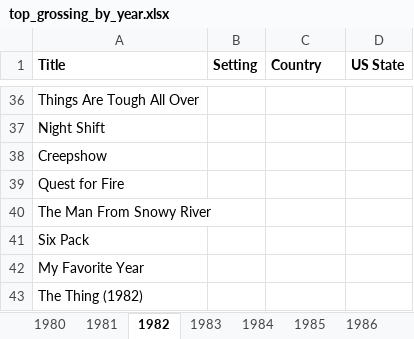
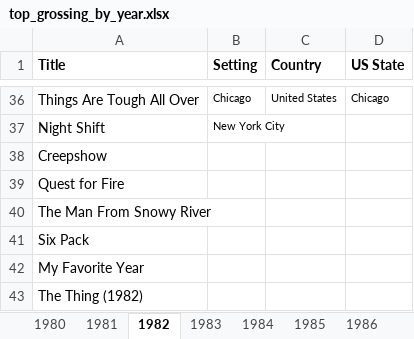
Before and after one commit to 97emilylc/97emilylc.github.io, an Excel workbook: excel_files/top_grossing_by_year.xlsx, sheet 1982, drawn as a sheet; only a part is shown, gaps mark what is left out; values as stored, in another font and other column widths than the file's, no borders; the diff covers the shown part only; the diff names each change by its address in the sheet, - before the commit and + after, or states it on an @@ line.

```diff
--- a/excel_files/top_grossing_by_year.xlsx (sheet 1982)
+++ b/excel_files/top_grossing_by_year.xlsx (sheet 1982)
-B36 (Setting): (empty)
+B36 (Setting): Chicago
-C36 (Country): (empty)
+C36 (Country): United States
-D36 (US State): (empty)
+D36 (US State): Chicago
-B37 (Setting): (empty)
+B37 (Setting): New York City
```
Also changed, not shown: 77 edited cells elsewhere in this sheet, 1 other file.
